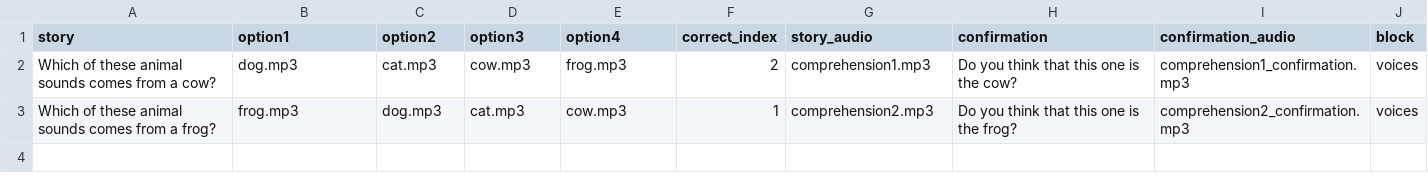
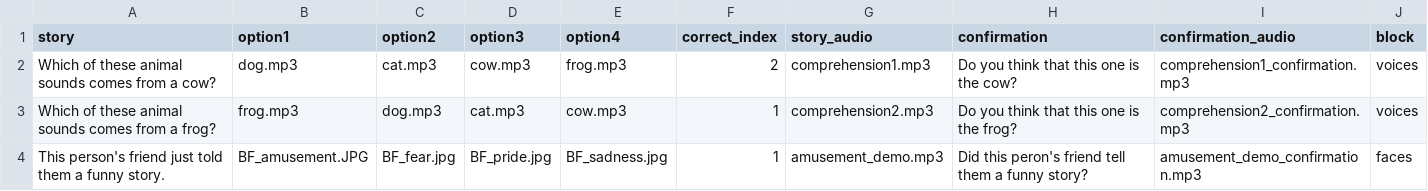
Before and after one commit to odedritov/expressions_demo, a CSV file: public/all_questions.csv, drawn as a sheet; the diff names each change by its address in the sheet, - before the commit and + after, or states it on an @@ line.

Commit message:
faces now look fine and seem to be working

```diff
--- a/public/all_questions.csv
+++ b/public/all_questions.csv
+row 4: This person's friend just told them a funny story. | BF_amusement.JPG | BF_fear.jpg | BF_pride.jpg | BF_sadness.jpg | 1 | amusement_demo.mp3 | Did this peron's friend tell them a funny story? | amusement_demo_confirmation.mp3 | faces
```
Also changed, not shown: 10 other files.
